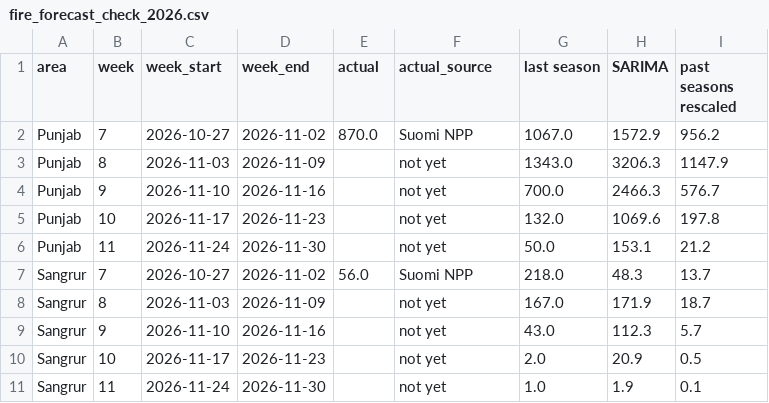
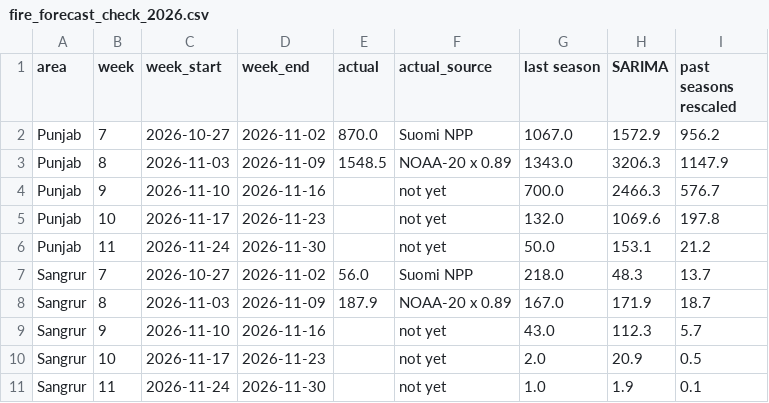
Before and after one commit to Panther2010/India-Space-Mission-Intelligence, a CSV file: data/processed/fire_forecast_check_2026.csv, drawn as a sheet.

```diff
--- a/data/processed/fire_forecast_check_2026.csv
+++ b/data/processed/fire_forecast_check_2026.csv
@@ -2,3 +2,3 @@ area,week,week_start,week_end,actual,actual_source,last season,SARIMA,past seaso
 Punjab,7,2026-10-27,2026-11-02,870.0,Suomi NPP,1067.0,1572.9,956.2
-Punjab,8,2026-11-03,2026-11-09,,not yet,1343.0,3206.3,1147.9
+Punjab,8,2026-11-03,2026-11-09,1548.5,NOAA-20 x 0.89,1343.0,3206.3,1147.9
 Punjab,9,2026-11-10,2026-11-16,,not yet,700.0,2466.3,576.7
@@ -7,3 +7,3 @@ Punjab,11,2026-11-24,2026-11-30,,not yet,50.0,153.1,21.2
 Sangrur,7,2026-10-27,2026-11-02,56.0,Suomi NPP,218.0,48.3,13.7
-Sangrur,8,2026-11-03,2026-11-09,,not yet,167.0,171.9,18.7
+Sangrur,8,2026-11-03,2026-11-09,187.9,NOAA-20 x 0.89,167.0,171.9,18.7
 Sangrur,9,2026-11-10,2026-11-16,,not yet,43.0,112.3,5.7
```
Also changed, not shown: data/processed/fire_weekly_counts.csv, sources/source_register.csv, 4 other files.
